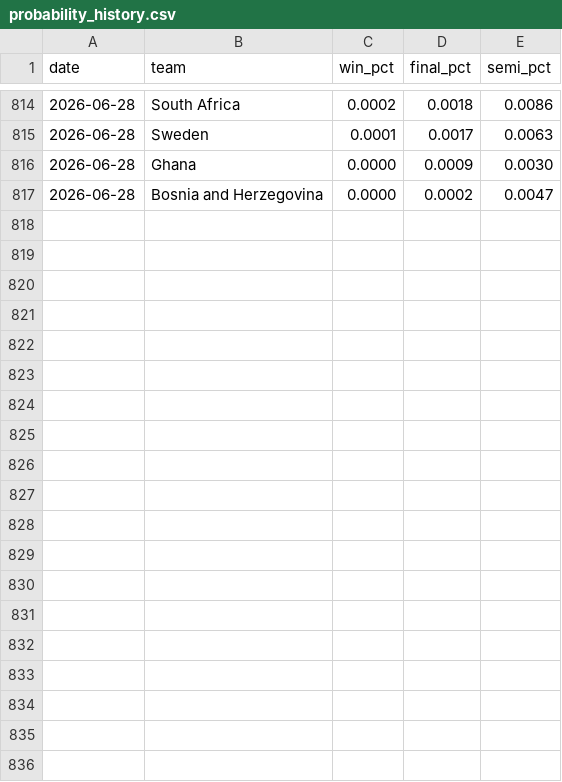
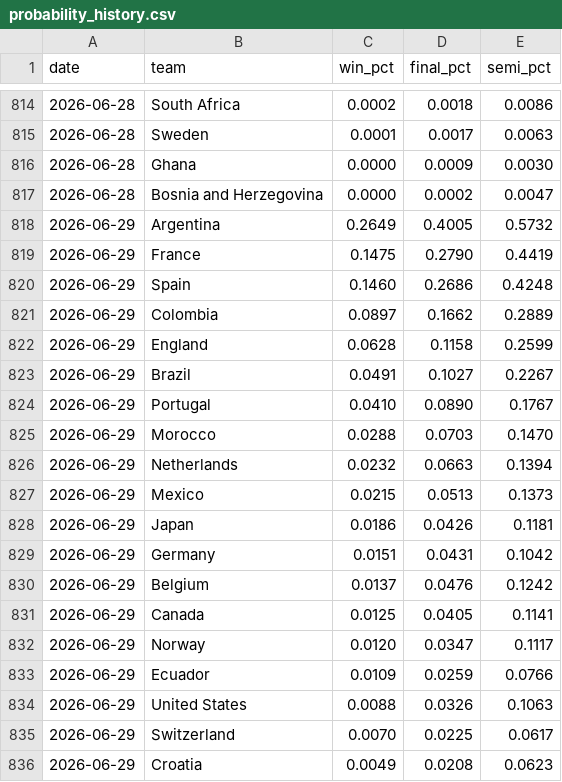
Before and after one commit to menisadi/wc2026, a CSV file: data/probability_history.csv, drawn as a sheet; only a part is shown, gaps mark what is left out; the diff covers the shown part only; the diff names each change by its address in the sheet, - before the commit and + after, or states it on an @@ line.

Commit message:
chore(data): update results and probabilities

```diff
--- a/data/probability_history.csv
+++ b/data/probability_history.csv
+row 818: 2026-06-29 | Argentina | 0.2649 | 0.4005 | 0.5732
+row 819: 2026-06-29 | France | 0.1475 | 0.2790 | 0.4419
+row 820: 2026-06-29 | Spain | 0.1460 | 0.2686 | 0.4248
+row 821: 2026-06-29 | Colombia | 0.0897 | 0.1662 | 0.2889
+row 822: 2026-06-29 | England | 0.0628 | 0.1158 | 0.2599
+row 823: 2026-06-29 | Brazil | 0.0491 | 0.1027 | 0.2267
+row 824: 2026-06-29 | Portugal | 0.0410 | 0.0890 | 0.1767
+row 825: 2026-06-29 | Morocco | 0.0288 | 0.0703 | 0.1470
+row 826: 2026-06-29 | Netherlands | 0.0232 | 0.0663 | 0.1394
+row 827: 2026-06-29 | Mexico | 0.0215 | 0.0513 | 0.1373
+row 828: 2026-06-29 | Japan | 0.0186 | 0.0426 | 0.1181
+row 829: 2026-06-29 | Germany | 0.0151 | 0.0431 | 0.1042
+row 830: 2026-06-29 | Belgium | 0.0137 | 0.0476 | 0.1242
+row 831: 2026-06-29 | Canada | 0.0125 | 0.0405 | 0.1141
+row 832: 2026-06-29 | Norway | 0.0120 | 0.0347 | 0.1117
+row 833: 2026-06-29 | Ecuador | 0.0109 | 0.0259 | 0.0766
+row 834: 2026-06-29 | United States | 0.0088 | 0.0326 | 0.1063
+row 835: 2026-06-29 | Switzerland | 0.0070 | 0.0225 | 0.0617
+row 836: 2026-06-29 | Croatia | 0.0049 | 0.0208 | 0.0623
```
Also changed, not shown: 12 added rows elsewhere in this file.
